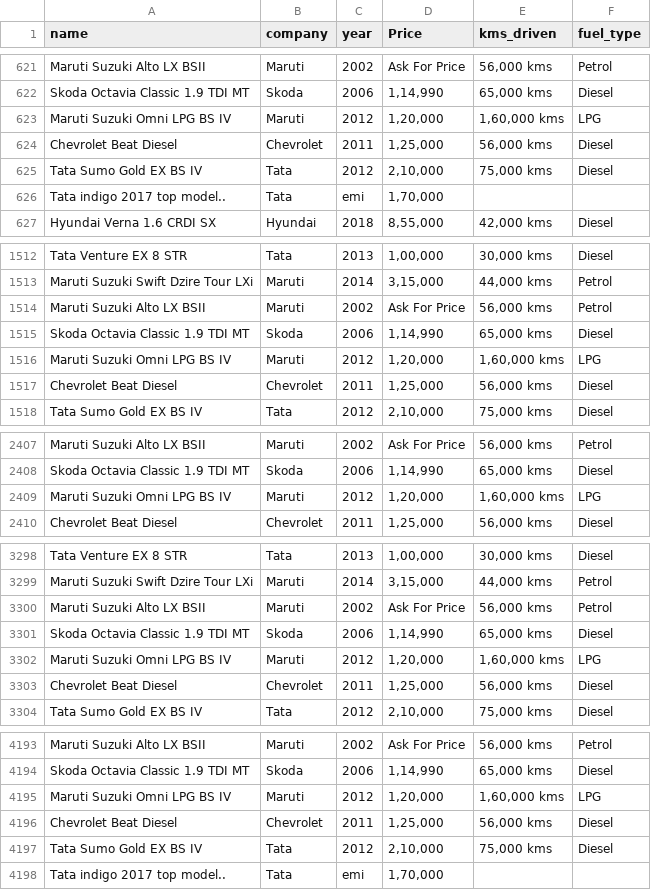
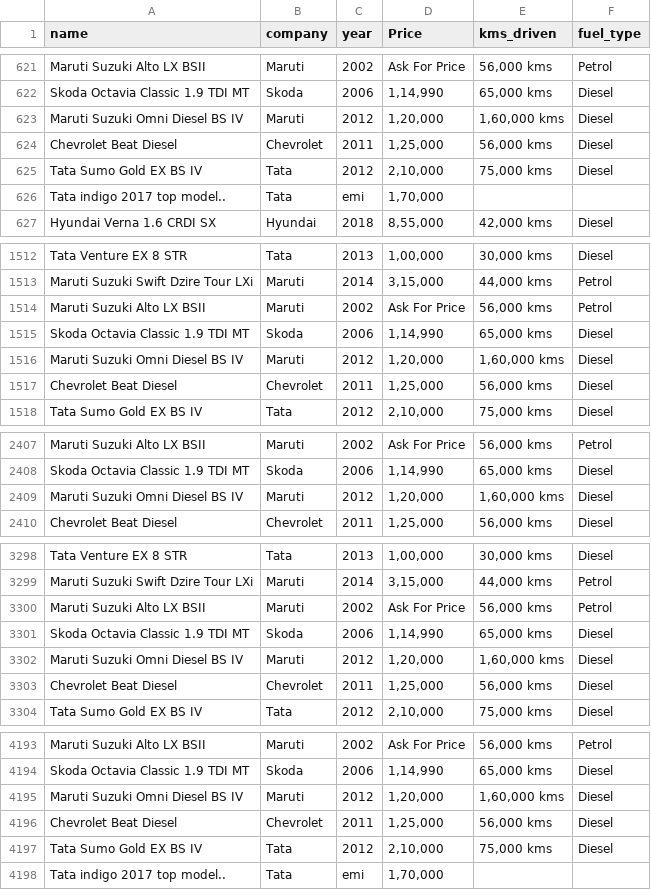
Before and after one commit to kshitijkhandelwalkk/carpriceprediction, a CSV file: quikr_car.csv, drawn as a sheet; only a part is shown, gaps mark what is left out; the diff covers the shown part only.

Commit message:
data updates

```diff
--- a/quikr_car.csv
+++ b/quikr_car.csv
@@ -622,3 +622,3 @@ Maruti Suzuki Alto LX BSII,Maruti,2002,Ask For Price,"56,000 kms",Petrol
 Skoda Octavia Classic 1.9 TDI MT,Skoda,2006,"1,14,990","65,000 kms",Diesel
-Maruti Suzuki Omni LPG BS IV,Maruti,2012,"1,20,000","1,60,000 kms",LPG
+Maruti Suzuki Omni Diesel BS IV,Maruti,2012,"1,20,000","1,60,000 kms",Diesel
 Chevrolet Beat Diesel,Chevrolet,2011,"1,25,000","56,000 kms",Diesel
@@ -1515,3 +1515,3 @@ Maruti Suzuki Alto LX BSII,Maruti,2002,Ask For Price,"56,000 kms",Petrol
 Skoda Octavia Classic 1.9 TDI MT,Skoda,2006,"1,14,990","65,000 kms",Diesel
-Maruti Suzuki Omni LPG BS IV,Maruti,2012,"1,20,000","1,60,000 kms",LPG
+Maruti Suzuki Omni Diesel BS IV,Maruti,2012,"1,20,000","1,60,000 kms",Diesel
 Chevrolet Beat Diesel,Chevrolet,2011,"1,25,000","56,000 kms",Diesel
@@ -2408,3 +2408,3 @@ Maruti Suzuki Alto LX BSII,Maruti,2002,Ask For Price,"56,000 kms",Petrol
 Skoda Octavia Classic 1.9 TDI MT,Skoda,2006,"1,14,990","65,000 kms",Diesel
-Maruti Suzuki Omni LPG BS IV,Maruti,2012,"1,20,000","1,60,000 kms",LPG
+Maruti Suzuki Omni Diesel BS IV,Maruti,2012,"1,20,000","1,60,000 kms",Diesel
 Chevrolet Beat Diesel,Chevrolet,2011,"1,25,000","56,000 kms",Diesel
@@ -3301,3 +3301,3 @@ Maruti Suzuki Alto LX BSII,Maruti,2002,Ask For Price,"56,000 kms",Petrol
 Skoda Octavia Classic 1.9 TDI MT,Skoda,2006,"1,14,990","65,000 kms",Diesel
-Maruti Suzuki Omni LPG BS IV,Maruti,2012,"1,20,000","1,60,000 kms",LPG
+Maruti Suzuki Omni Diesel BS IV,Maruti,2012,"1,20,000","1,60,000 kms",Diesel
 Chevrolet Beat Diesel,Chevrolet,2011,"1,25,000","56,000 kms",Diesel
@@ -4194,3 +4194,3 @@ Maruti Suzuki Alto LX BSII,Maruti,2002,Ask For Price,"56,000 kms",Petrol
 Skoda Octavia Classic 1.9 TDI MT,Skoda,2006,"1,14,990","65,000 kms",Diesel
-Maruti Suzuki Omni LPG BS IV,Maruti,2012,"1,20,000","1,60,000 kms",LPG
+Maruti Suzuki Omni Diesel BS IV,Maruti,2012,"1,20,000","1,60,000 kms",Diesel
 Chevrolet Beat Diesel,Chevrolet,2011,"1,25,000","56,000 kms",Diesel
```
Also changed, not shown: 38 edited cells elsewhere in this file, Cleaned_Car_data.csv, 1 other file.
